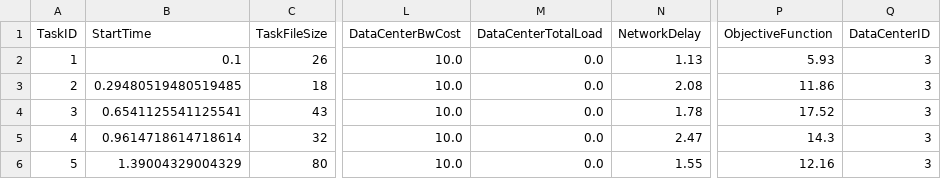
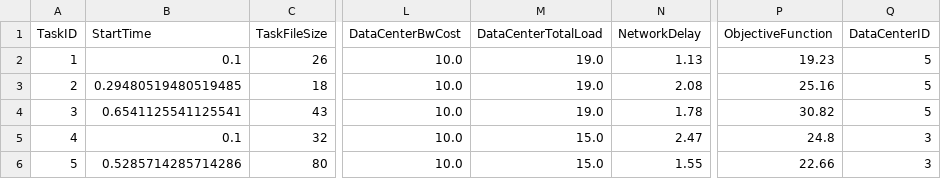
Before and after one commit to MetaluxTech/Cloud-Simulation-AI, a CSV file: simulation_code/training_5.csv, drawn as a sheet; only a part is shown, gaps mark what is left out; the diff names each change by its address in the sheet, - before the commit and + after, or states it on an @@ line.

```diff
--- a/simulation_code/training_5.csv
+++ b/simulation_code/training_5.csv
-M2:M4 (DataCenterTotalLoad): 0.0
+M2:M4 (DataCenterTotalLoad): 19.0
-P2 (ObjectiveFunction): 5.93
+P2 (ObjectiveFunction): 19.23
-Q2:Q4 (DataCenterID): 3
+Q2:Q4 (DataCenterID): 5
-P3 (ObjectiveFunction): 11.86
+P3 (ObjectiveFunction): 25.16
-P4 (ObjectiveFunction): 17.52
+P4 (ObjectiveFunction): 30.82
-B5 (StartTime): 0.9614718614718614
+B5 (StartTime): 0.1
-M5:M6 (DataCenterTotalLoad): 0.0
+M5:M6 (DataCenterTotalLoad): 15.0
-P5 (ObjectiveFunction): 14.3
+P5 (ObjectiveFunction): 24.8
-B6 (StartTime): 1.39004329004329
+B6 (StartTime): 0.5285714285714286
-P6 (ObjectiveFunction): 12.16
+P6 (ObjectiveFunction): 22.66
```
Also changed, not shown: 15 other files.
